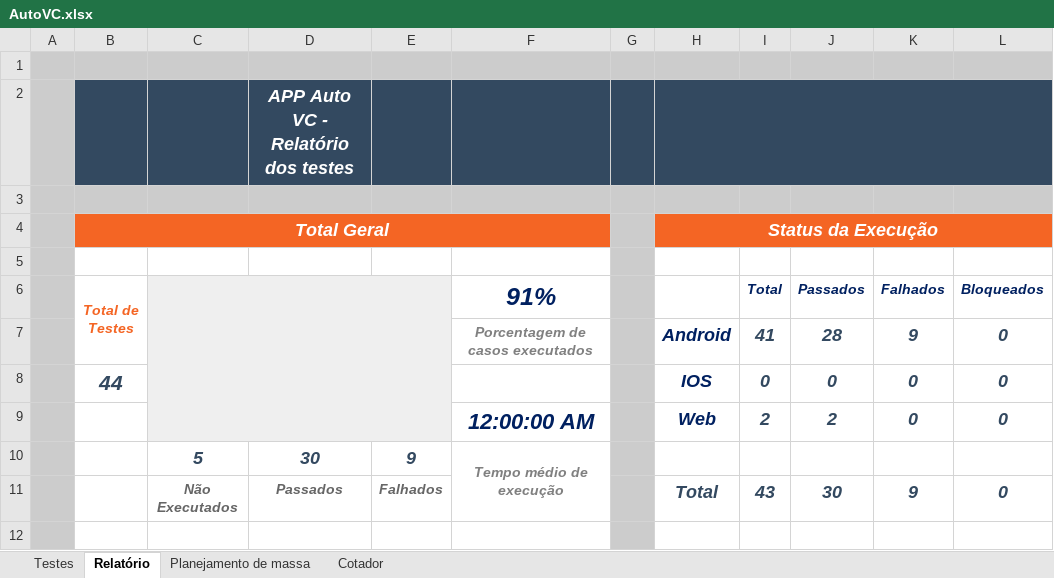
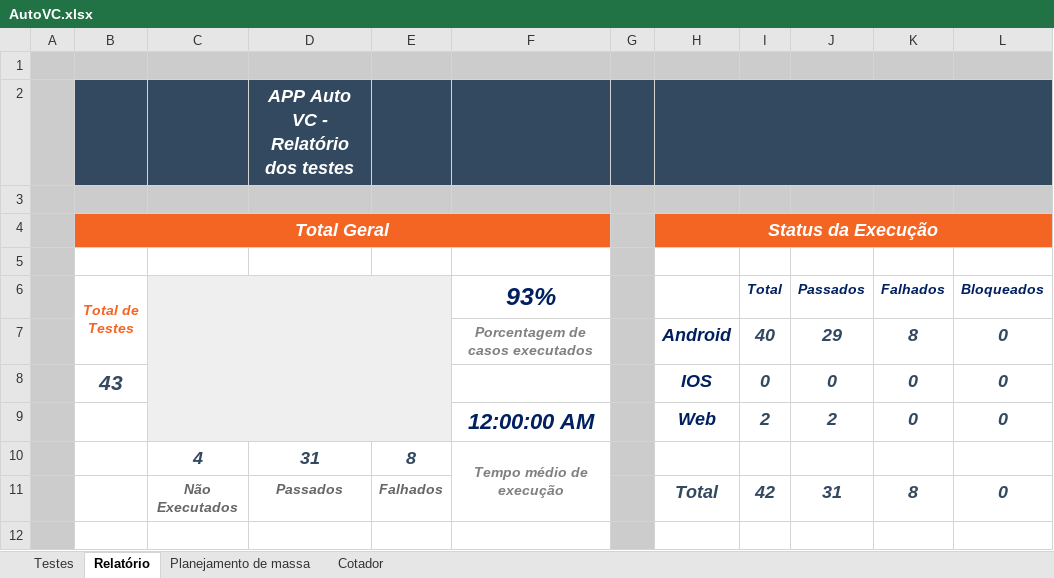
Before and after one commit to EverisAutomacao/Auto.vc, an Excel workbook: data/backup/AutoVC.xlsx, sheet Relatório, drawn as a sheet; values as stored, in another font and other column widths than the file's, no borders; removed rows and columns are numbered as before the commit, all else as after; the diff names each change by its address in the sheet, - before the commit and + after, or states it on an @@ line.

Commit message:
excluído teste compartilhar brinde, teste Checkup automotivo refatorado

```diff
--- a/data/backup/AutoVC.xlsx (sheet Relatório)
+++ b/data/backup/AutoVC.xlsx (sheet Relatório)
-F6: 91%
+F6: 93%
-I7 (Total): 41
+I7 (Total): 40
-J7 (Passados): 28
+J7 (Passados): 29
-K7 (Falhados): 9
+K7 (Falhados): 8
-B8 (Total de Testes): 44
+B8 (Total de Testes): 43
-row 10:  |  | 5 | 30 | 9 | Tempo médio de execução
+row 10:  |  | 4 | 31 | 8 | Tempo médio de execução
-I11 (Total): 43
+I11 (Total): 42
-J11 (Passados): 30
+J11 (Passados): 31
-K11 (Falhados): 9
+K11 (Falhados): 8
```
Also changed, not shown: sheet Testes, formulas that keep their value, data/AutoVC.xlsx, 4 other files.
